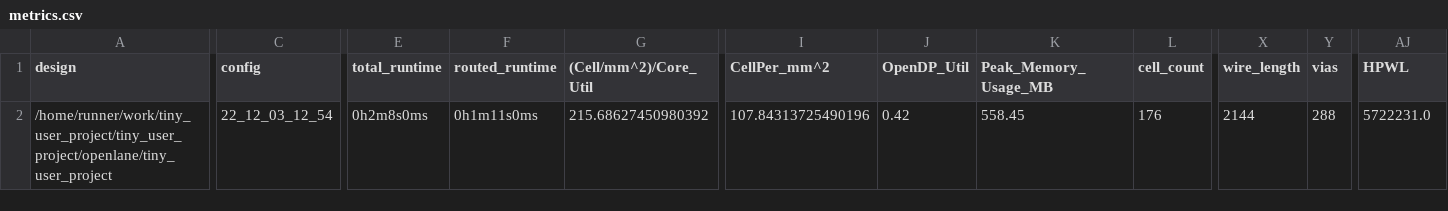
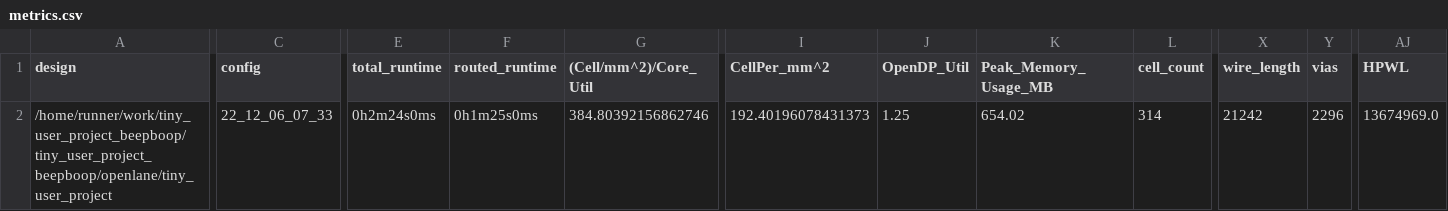
Before and after one commit to asinghani/gf180-beepboop, a CSV file: signoff/tiny_user_project/metrics.csv, drawn as a sheet; only a part is shown, gaps mark what is left out; the diff covers the shown part only; the diff names each change by its address in the sheet, - before the commit and + after, or states it on an @@ line.

Commit message:
harden project [skip ci]

```diff
--- a/signoff/tiny_user_project/metrics.csv
+++ b/signoff/tiny_user_project/metrics.csv
-A2 (design): /home/runner/work/tiny_user_project/tiny_user_project/openlane/tiny_user_project
+A2 (design): /home/runner/work/tiny_user_project_beepboop/tiny_user_project_beepboop/openlane/tiny_user_project
-C2 (config): 22_12_03_12_54
+C2 (config): 22_12_06_07_33
-E2 (total_runtime): 0h2m8s0ms
+E2 (total_runtime): 0h2m24s0ms
-F2 (routed_runtime): 0h1m11s0ms
+F2 (routed_runtime): 0h1m25s0ms
-G2 ((Cell/mm^2)/Core_Util): 215.68627450980392
+G2 ((Cell/mm^2)/Core_Util): 384.80392156862746
-I2 (CellPer_mm^2): 107.84313725490196
+I2 (CellPer_mm^2): 192.40196078431373
-J2 (OpenDP_Util): 0.42
+J2 (OpenDP_Util): 1.25
-K2 (Peak_Memory_Usage_MB): 558.45
+K2 (Peak_Memory_Usage_MB): 654.02
-L2 (cell_count): 176
+L2 (cell_count): 314
-X2 (wire_length): 2144
+X2 (wire_length): 21242
-Y2 (vias): 288
+Y2 (vias): 2296
-AJ2 (HPWL): 5722231.0
+AJ2 (HPWL): 13674969.0
```
Also changed, not shown: 19 edited cells elsewhere in this file, signoff/user_project_wrapper/metrics.csv, 24 other files.
